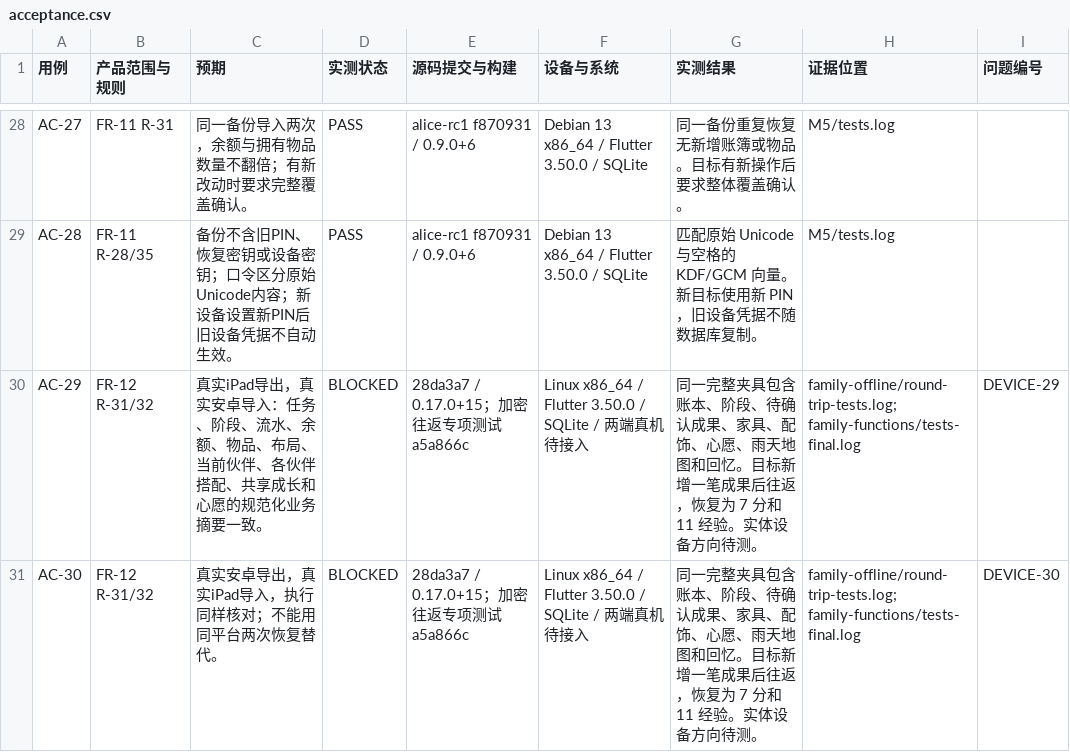
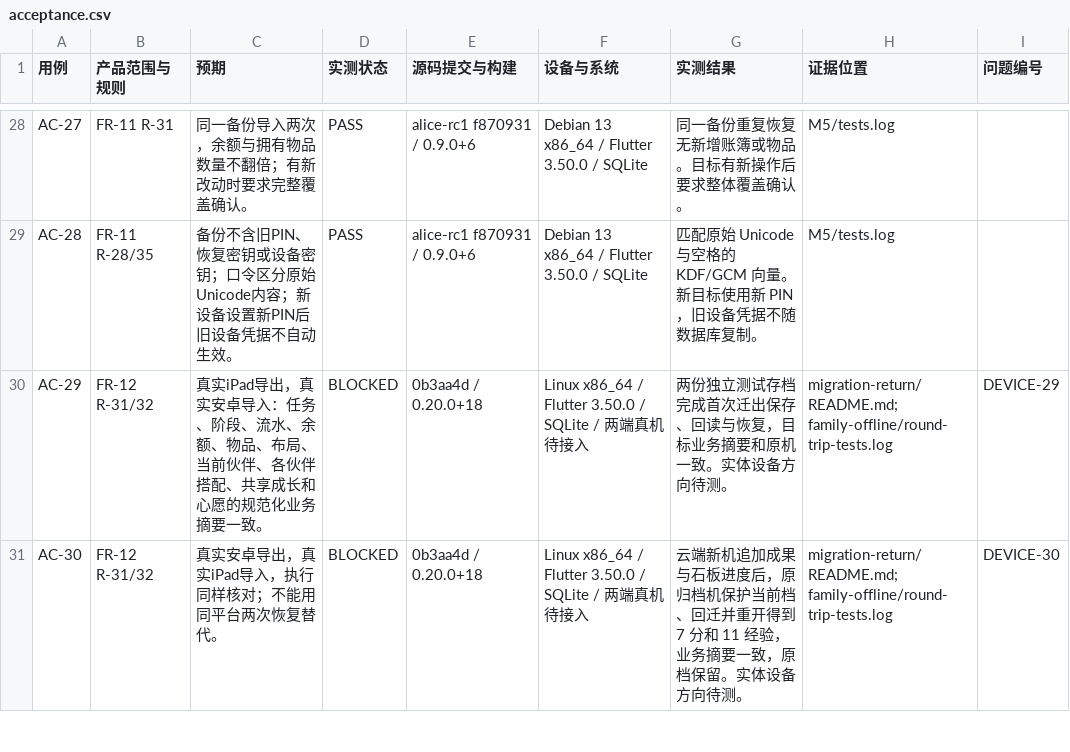
Before and after one commit to tonymd323/alice-little-companions, a CSV file: docs/evidence/acceptance.csv, drawn as a sheet; only a part is shown, gaps mark what is left out; the diff covers the shown part only.

Commit message:
Verify migration back to an archived device and replay the published stress fixture

```diff
--- a/docs/evidence/acceptance.csv
+++ b/docs/evidence/acceptance.csv
@@ -29,3 +29,3 @@ AC-27,FR-11 R-31,同一备份导入两次，余额与拥有物品数量不翻倍
 AC-28,FR-11 R-28/35,备份不含旧PIN、恢复密钥或设备密钥；口令区分原始Unicode内容；新设备设置新PIN后旧设备凭据不自动生效。,PASS,alice-rc1 f870931 / 0.9.0+6,Debian 13 x86_64 / Flutter 3.50.0 / SQLite,匹配原始 Unicode 与空格的 KDF/GCM 向量。新目标使用新 PIN，旧设备凭据不随数据库复制。,M5/tests.log,
-AC-29,FR-12 R-31/32,真实iPad导出，真实安卓导入：任务、阶段、流水、余额、物品、布局、当前伙伴、各伙伴搭配、共享成长和心愿的规范化业务摘要一致。,BLOCKED,28da3a7 / 0.17.0+15；加密往返专项测试 a5a866c,Linux x86_64 / Flutter 3.50.0 / SQLite / 两端真机待接入,同一完整夹具包含账本、阶段、待确认成果、家具、配饰、心愿、雨天地图和回忆。目标新增一笔成果后往返，恢复为 7 分和 11 经验。实体设备方向待测。,family-offline/round-trip-tests.log; family-functions/tests-final.log,DEVICE-29
-AC-30,FR-12 R-31/32,真实安卓导出，真实iPad导入，执行同样核对；不能用同平台两次恢复替代。,BLOCKED,28da3a7 / 0.17.0+15；加密往返专项测试 a5a866c,Linux x86_64 / Flutter 3.50.0 / SQLite / 两端真机待接入,同一完整夹具包含账本、阶段、待确认成果、家具、配饰、心愿、雨天地图和回忆。目标新增一笔成果后往返，恢复为 7 分和 11 经验。实体设备方向待测。,family-offline/round-trip-tests.log; family-functions/tests-final.log,DEVICE-30
+AC-29,FR-12 R-31/32,真实iPad导出，真实安卓导入：任务、阶段、流水、余额、物品、布局、当前伙伴、各伙伴搭配、共享成长和心愿的规范化业务摘要一致。,BLOCKED,0b3aa4d / 0.20.0+18,Linux x86_64 / Flutter 3.50.0 / SQLite / 两端真机待接入,两份独立测试存档完成首次迁出保存、回读与恢复，目标业务摘要和原机一致。实体设备方向待测。,migration-return/README.md; family-offline/round-trip-tests.log,DEVICE-29
+AC-30,FR-12 R-31/32,真实安卓导出，真实iPad导入，执行同样核对；不能用同平台两次恢复替代。,BLOCKED,0b3aa4d / 0.20.0+18,Linux x86_64 / Flutter 3.50.0 / SQLite / 两端真机待接入,云端新机追加成果与石板进度后，原归档机保护当前档、回迁并重开得到 7 分和 11 经验，业务摘要一致，原档保留。实体设备方向待测。,migration-return/README.md; family-offline/round-trip-tests.log,DEVICE-30
```
Also changed, not shown: 7 edited cells elsewhere in this file, 9 other files.
